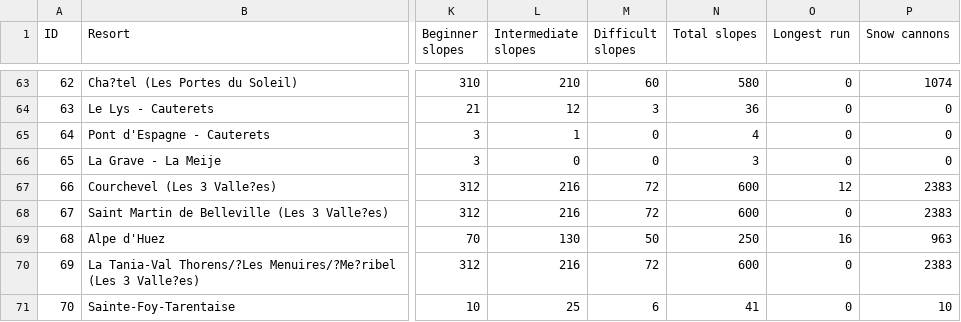
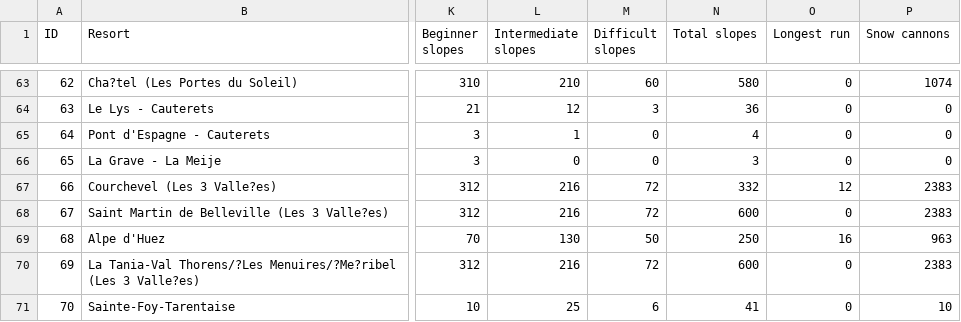
Before and after one commit to BraydenBrackett/Skiing-Visualization, a CSV file: resorts.csv, drawn as a sheet; only a part is shown, gaps mark what is left out; the diff names each change by its address in the sheet, - before the commit and + after, or states it on an @@ line.

Commit message:
Data cleaning and bug fixes

```diff
--- a/resorts.csv
+++ b/resorts.csv
-N67 (Total slopes): 600
+N67 (Total slopes): 332
```
Also changed, not shown: 2 other files.
